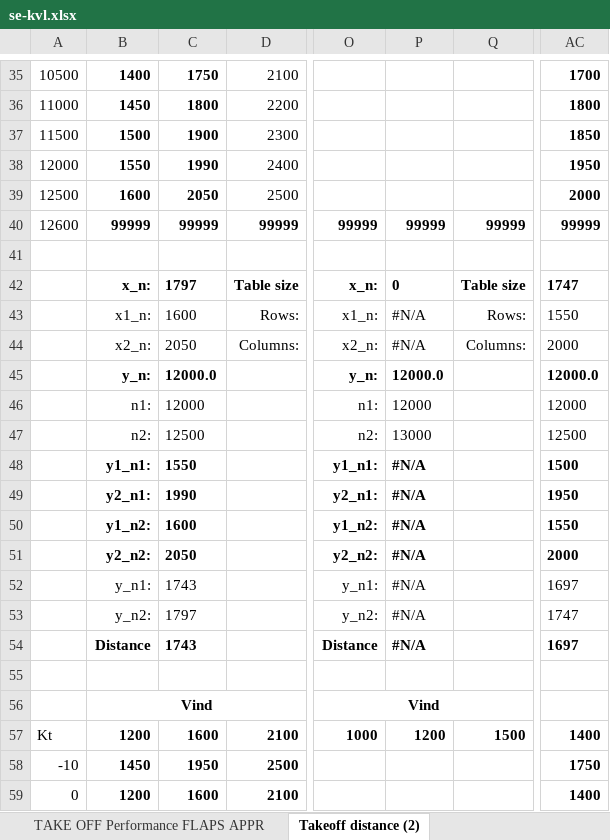
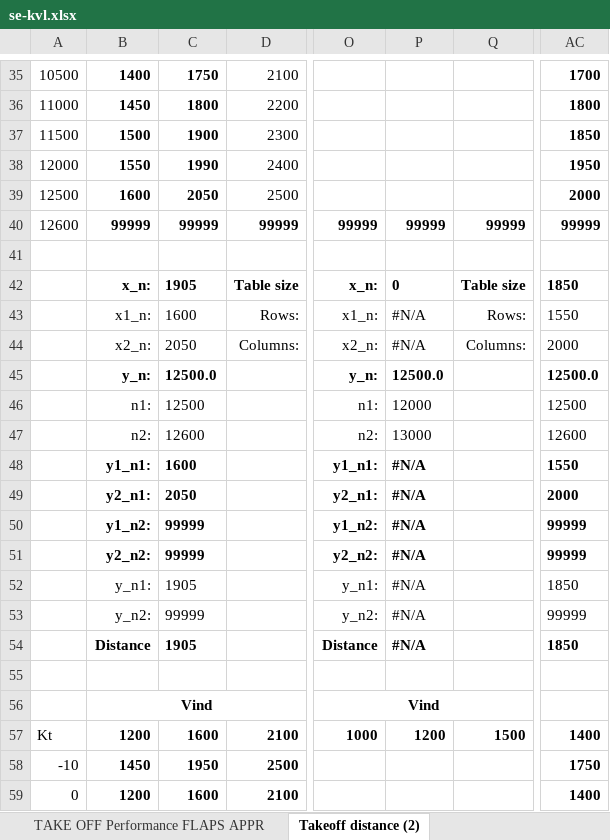
Before and after one commit to uppenberg/Beechcraft-Performance-EFB, an Excel workbook: data/se-kvl.xlsx, sheet Takeoff distance (2), drawn as a sheet; only a part is shown, gaps mark what is left out; values as stored, in another font and other column widths than the file's, no borders; conditional formats not drawn; the diff covers the shown part only; the diff names each change by its address in the sheet, - before the commit and + after, or states it on an @@ line.

```diff
--- a/data/se-kvl.xlsx (sheet Takeoff distance (2))
+++ b/data/se-kvl.xlsx (sheet Takeoff distance (2))
-C42: 1797
+C42: 1905
-AC42: 1747
+AC42: 1850
-C45: 12000.0
+C45: 12500.0
-P45: 12000.0
+P45: 12500.0
-AC45: 12000.0
+AC45: 12500.0
-C46: 12000
+C46: 12500
-AC46: 12000
+AC46: 12500
-C47: 12500
+C47: 12600
-AC47: 12500
+AC47: 12600
-C48: 1550
+C48: 1600
-AC48: 1500
+AC48: 1550
-C49: 1990
+C49: 2050
-AC49: 1950
+AC49: 2000
-C50: 1600
+C50: 99999
-AC50: 1550
+AC50: 99999
-C51: 2050
+C51: 99999
-AC51: 2000
+AC51: 99999
-C52: 1743
+C52: 1905
-AC52: 1697
+AC52: 1850
-C53: 1797
+C53: 99999
-AC53: 1747
+AC53: 99999
-C54: 1743
+C54: 1905
-AC54: 1697
+AC54: 1850
```
Also changed, not shown: 1 added row, 1 removed row and 54 edited cells elsewhere in this sheet, sheet Airport data, sheet Take-off, sheet TAKE OFF Performance FLAPS APPR, sheet TAKE OFF Performance FLAPS UP, sheet Landing, formulas that keep their value, charts or pictures, data/B190.xlsx, data/se-mju.xlsx, 5 other files.
